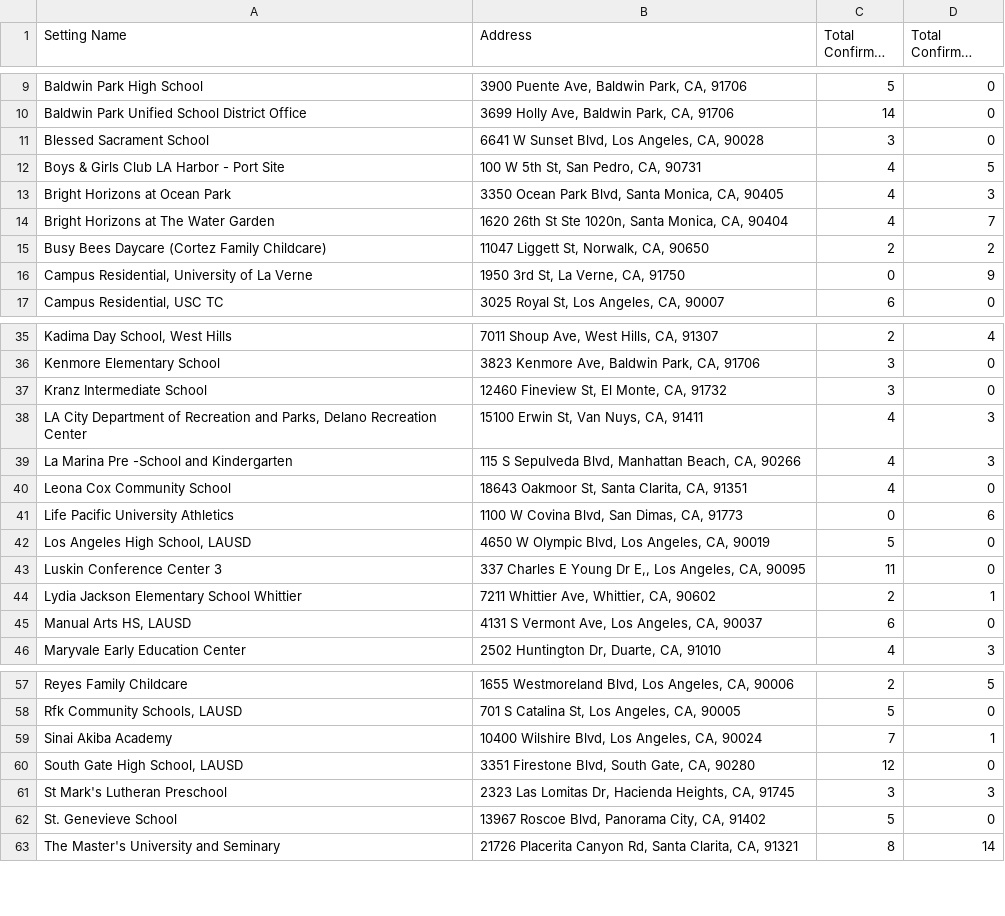
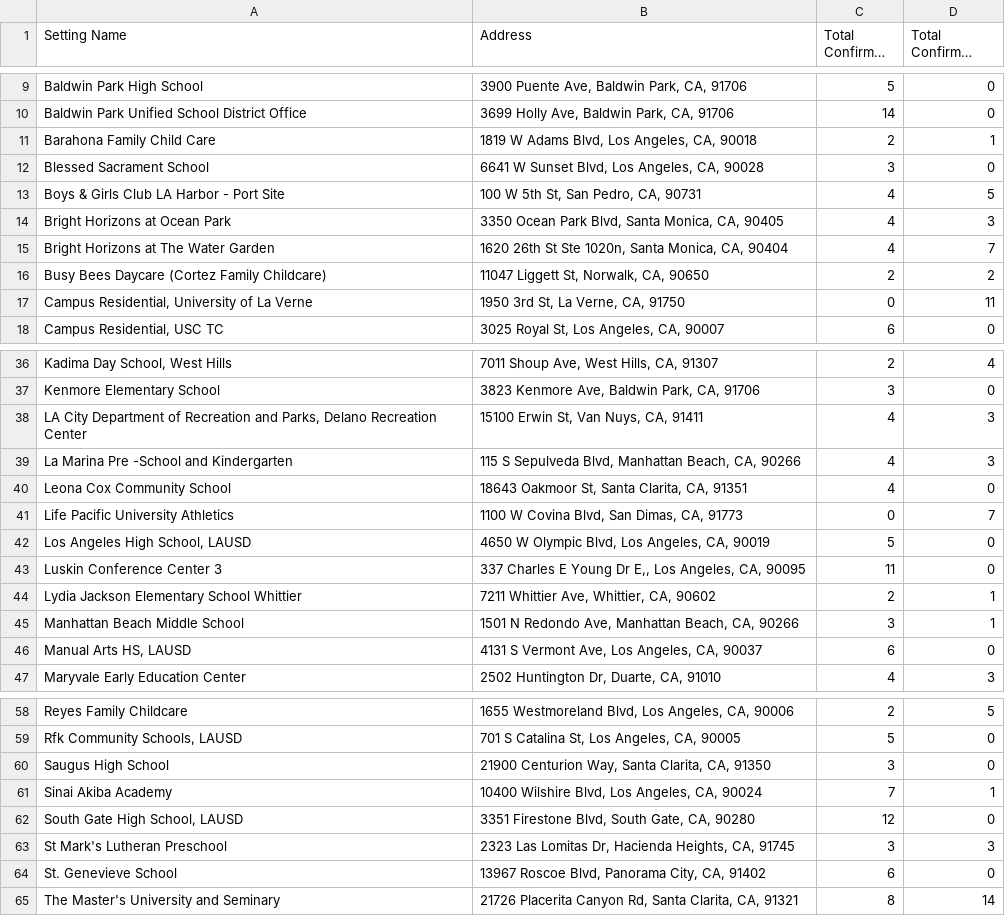
Before and after one commit to xander-hirsch/lac_covid19, a CSV file: docs/live/education-live.csv, drawn as a sheet; only a part is shown, gaps mark what is left out; long unchanged cells end in …; removed rows and columns are numbered as before the commit, all else as after; the diff names each change by its address in the sheet, - before the commit and + after, or states it on an @@ line.

```diff
--- a/docs/live/education-live.csv
+++ b/docs/live/education-live.csv
+row 11: Barahona Family Child Care | 1819 W Adams Blvd, Los Angeles, CA, 90018 | 2 | 1
-D17 (Total Confirmed Students): 9
+D17 (Total Confirmed Students): 11
-row 37: Kranz Intermediate School | 12460 Fineview St, El Monte, CA, 91732 | 3 | 0
-D41 (Total Confirmed Students): 6
+D41 (Total Confirmed Students): 7
+row 45: Manhattan Beach Middle School | 1501 N Redondo Ave, Manhattan Beach, CA, 90266 | 3 | 1
+row 60: Saugus High School | 21900 Centurion Way, Santa Clarita, CA, 91350 | 3 | 0
-C64 (Total Confirmed Staff): 5
+C64 (Total Confirmed Staff): 6
```
Also changed, not shown: docs/live/homeless-live.csv, docs/live/non-residential-live.csv, 9 other files.
